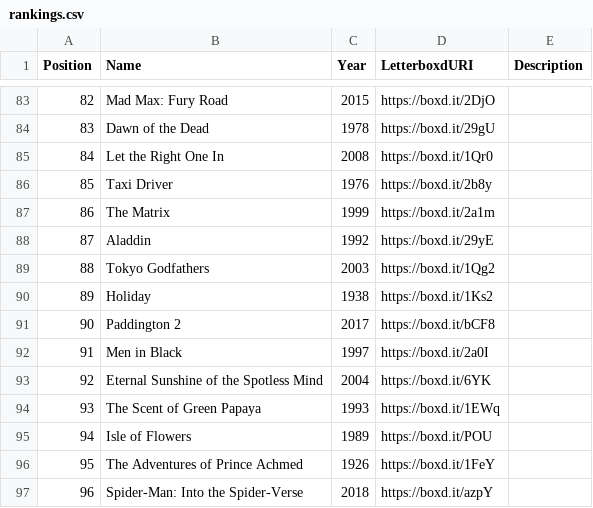
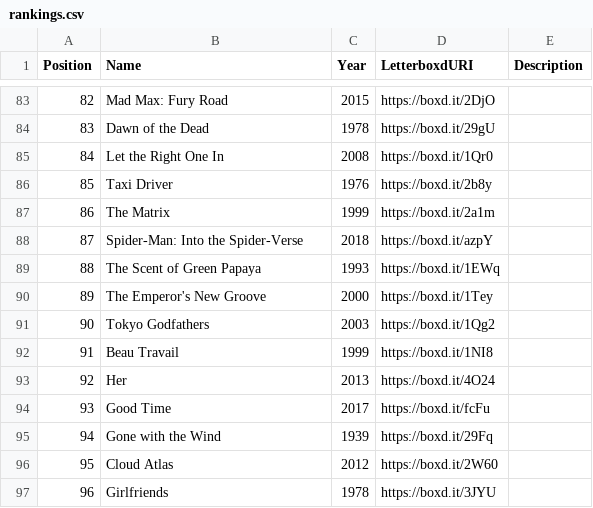
Before and after one commit to MrHen/movie-sorter, a CSV file: rankings.csv, drawn as a sheet; only a part is shown, gaps mark what is left out; the diff covers the shown part only.

```diff
--- a/rankings.csv
+++ b/rankings.csv
@@ -87,11 +87,11 @@ Position,Name,Year,LetterboxdURI,Description
 86,The Matrix,1999,https://boxd.it/2a1m,
-87,Aladdin,1992,https://boxd.it/29yE,
-88,Tokyo Godfathers,2003,https://boxd.it/1Qg2,
-89,Holiday,1938,https://boxd.it/1Ks2,
-90,Paddington 2,2017,https://boxd.it/bCF8,
-91,Men in Black,1997,https://boxd.it/2a0I,
-92,Eternal Sunshine of the Spotless Mind,2004,https://boxd.it/6YK,
-93,The Scent of Green Papaya,1993,https://boxd.it/1EWq,
-94,Isle of Flowers,1989,https://boxd.it/POU,
-95,The Adventures of Prince Achmed,1926,https://boxd.it/1FeY,
-96,Spider-Man: Into the Spider-Verse,2018,https://boxd.it/azpY,
+87,Spider-Man: Into the Spider-Verse,2018,https://boxd.it/azpY,
+88,The Scent of Green Papaya,1993,https://boxd.it/1EWq,
+89,The Emperor's New Groove,2000,https://boxd.it/1Tey,
+90,Tokyo Godfathers,2003,https://boxd.it/1Qg2,
+91,Beau Travail,1999,https://boxd.it/1NI8,
+92,Her,2013,https://boxd.it/4O24,
+93,Good Time,2017,https://boxd.it/fcFu,
+94,Gone with the Wind,1939,https://boxd.it/29Fq,
+95,Cloud Atlas,2012,https://boxd.it/2W60,
+96,Girlfriends,1978,https://boxd.it/3JYU,
```
Also changed, not shown: 90 edited cells elsewhere in this file, 1 other file.
